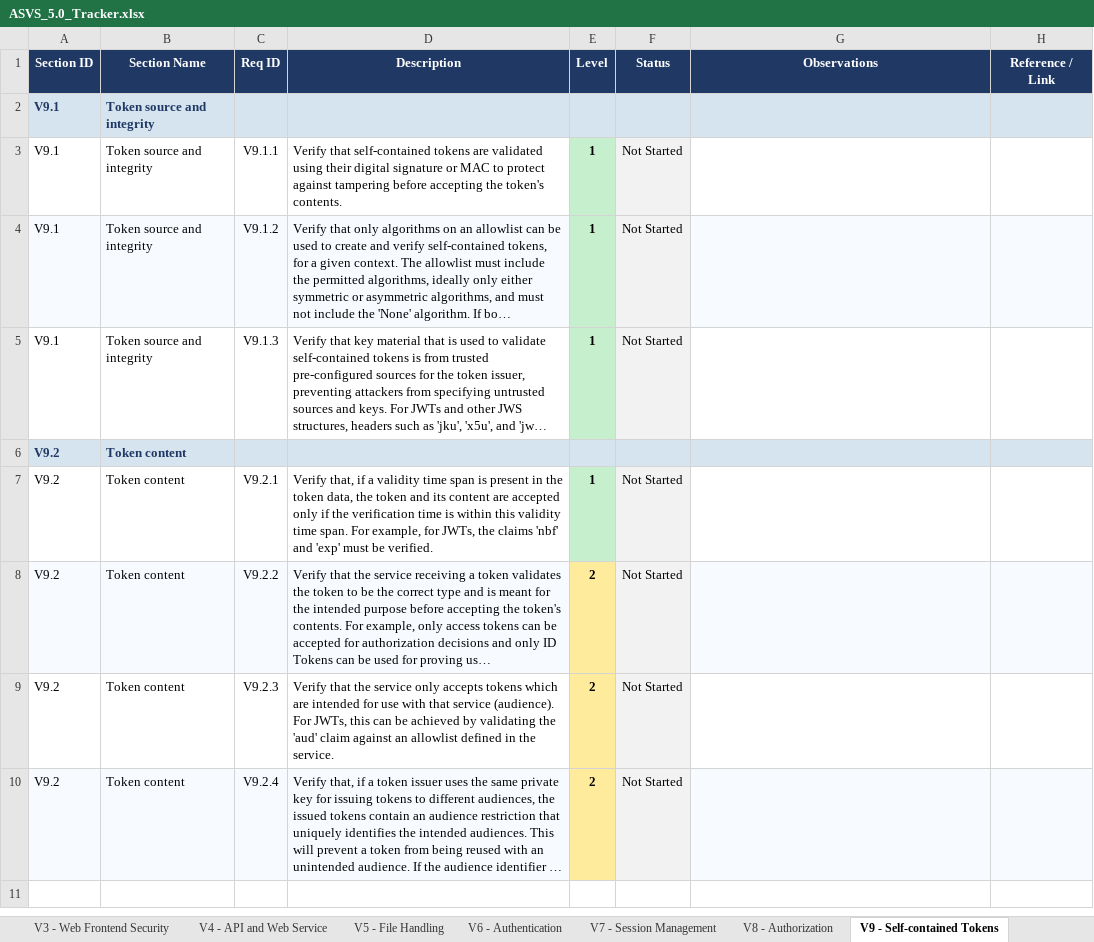
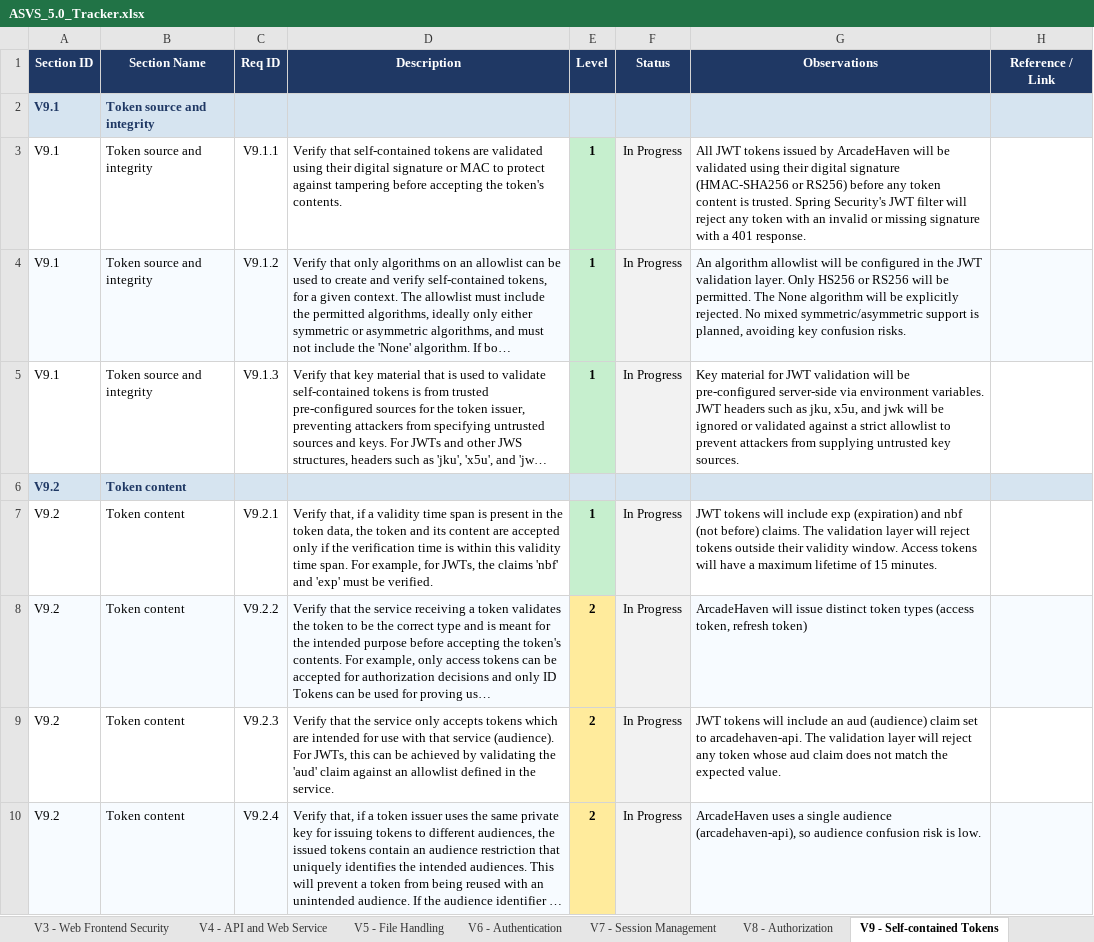
Before and after one commit to mei-desofs/desofs2026-wed_nap_2, an Excel workbook: Deliverables/ASVS_5.0_Tracker.xlsx, sheet V9 - Self-contained Tokens, drawn as a sheet; long unchanged cells end in …; values as stored, in another font and other column widths than the file's, no borders; conditional formats not drawn; the diff names each change by its address in the sheet, - before the commit and + after, or states it on an @@ line.

Commit message:
Docs: ASVS - V6,9 with markdowns and updated on the excel file

```diff
--- a/Deliverables/ASVS_5.0_Tracker.xlsx (sheet V9 - Self-contained Tokens)
+++ b/Deliverables/ASVS_5.0_Tracker.xlsx (sheet V9 - Self-contained Tokens)
-F3:F5 (Status): Not Started
+F3:F5 (Status): In Progress
-G3 (Observations): (empty)
+G3 (Observations): All JWT tokens issued by ArcadeHaven will be validated using their digital signature (HMAC-SHA256 or RS256) before any token content is trusted. Spring Security's JWT filter will reject any token with an invalid or missing signature with a 401 response.
-G4 (Observations): (empty)
+G4 (Observations): An algorithm allowlist will be configured in the JWT validation layer. Only HS256 or RS256 will be permitted. The None algorithm will be explicitly rejected. No mixed symmetric/asymmetric support is planned, avoiding key confusion risks.
-G5 (Observations): (empty)
+G5 (Observations): Key material for JWT validation will be pre-configured server-side via environment variables. JWT headers such as jku, x5u, and jwk will be ignored or validated against a strict allowlist to prevent attackers from supplying untrusted key sources.
-F7:F10 (Status): Not Started
+F7:F10 (Status): In Progress
-G7 (Observations): (empty)
+G7 (Observations): JWT tokens will include exp (expiration) and nbf (not before) claims. The validation layer will reject tokens outside their validity window. Access tokens will have a maximum lifetime of 15 minutes.
-G8 (Observations): (empty)
+G8 (Observations): ArcadeHaven will issue distinct token types (access token, refresh token)
-G9 (Observations): (empty)
+G9 (Observations): JWT tokens will include an aud (audience) claim set to arcadehaven-api. The validation layer will reject any token whose aud claim does not match the expected value.
-G10 (Observations): (empty)
+G10 (Observations): ArcadeHaven uses a single audience (arcadehaven-api), so audience confusion risk is low.
```
Also changed, not shown: sheet V5 - File Handling, 9 other files.
